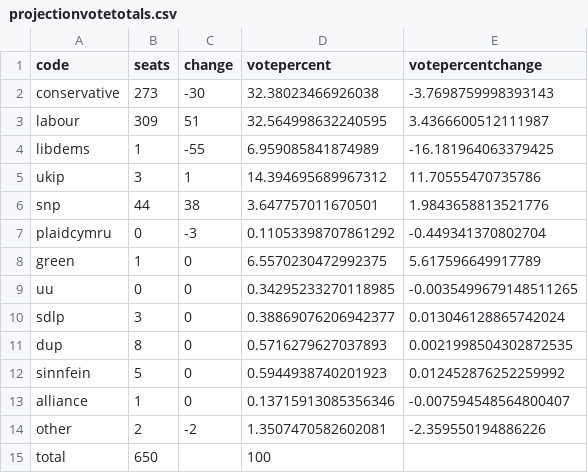
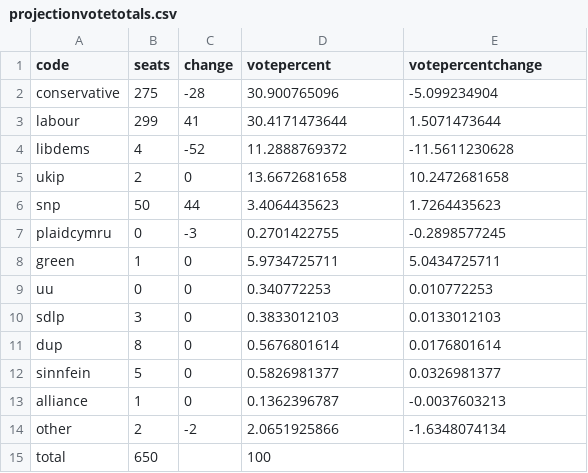
Before and after one commit to principalfish/principalfish.github.io, a CSV file: election2015/data/projectionvotetotals.csv, drawn as a sheet; the diff names each change by its address in the sheet, - before the commit and + after, or states it on an @@ line.

```diff
--- a/election2015/data/projectionvotetotals.csv
+++ b/election2015/data/projectionvotetotals.csv
-B2 (seats): 273
+B2 (seats): 275
-C2 (change): -30
+C2 (change): -28
-D2 (votepercent): 32.38023466926038
+D2 (votepercent): 30.900765096
-E2 (votepercentchange): -3.7698759998393143
+E2 (votepercentchange): -5.099234904
-B3 (seats): 309
+B3 (seats): 299
-C3 (change): 51
+C3 (change): 41
-D3 (votepercent): 32.564998632240595
+D3 (votepercent): 30.4171473644
-E3 (votepercentchange): 3.4366600512111987
+E3 (votepercentchange): 1.5071473644
-B4 (seats): 1
+B4 (seats): 4
-C4 (change): -55
+C4 (change): -52
-D4 (votepercent): 6.959085841874989
+D4 (votepercent): 11.2888769372
-E4 (votepercentchange): -16.181964063379425
+E4 (votepercentchange): -11.5611230628
-B5 (seats): 3
+B5 (seats): 2
-C5 (change): 1
+C5 (change): 0
-D5 (votepercent): 14.394695689967312
+D5 (votepercent): 13.6672681658
-E5 (votepercentchange): 11.70555470735786
+E5 (votepercentchange): 10.2472681658
-B6 (seats): 44
+B6 (seats): 50
-C6 (change): 38
+C6 (change): 44
-D6 (votepercent): 3.647757011670501
+D6 (votepercent): 3.4064435623
-E6 (votepercentchange): 1.9843658813521776
+E6 (votepercentchange): 1.7264435623
-D7 (votepercent): 0.11053398707861292
+D7 (votepercent): 0.2701422755
-E7 (votepercentchange): -0.449341370802704
+E7 (votepercentchange): -0.2898577245
-D8 (votepercent): 6.5570230472992375
+D8 (votepercent): 5.9734725711
-E8 (votepercentchange): 5.617596649917789
+E8 (votepercentchange): 5.0434725711
-D9 (votepercent): 0.34295233270118985
+D9 (votepercent): 0.340772253
-E9 (votepercentchange): -0.0035499679148511265
+E9 (votepercentchange): 0.010772253
-D10 (votepercent): 0.38869076206942377
+D10 (votepercent): 0.3833012103
-E10 (votepercentchange): 0.013046128865742024
+E10 (votepercentchange): 0.0133012103
-D11 (votepercent): 0.5716279627037893
+D11 (votepercent): 0.5676801614
-E11 (votepercentchange): 0.0021998504302872535
+E11 (votepercentchange): 0.0176801614
-D12 (votepercent): 0.5944938740201923
+D12 (votepercent): 0.5826981377
-E12 (votepercentchange): 0.012452876252259992
+E12 (votepercentchange): 0.0326981377
-D13 (votepercent): 0.13715913085356346
+D13 (votepercent): 0.1362396787
-E13 (votepercentchange): -0.007594548564800407
+E13 (votepercentchange): -0.0037603213
-D14 (votepercent): 1.3507470582602081
+D14 (votepercent): 2.0651925866
-E14 (votepercentchange): -2.359550194886226
+E14 (votepercentchange): -1.6348074134
```
Also changed, not shown: 2 other files.
